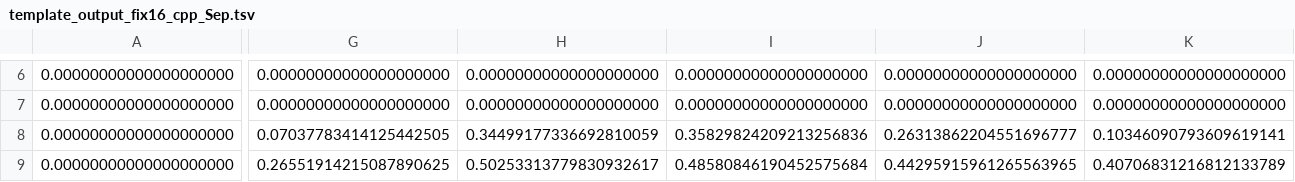
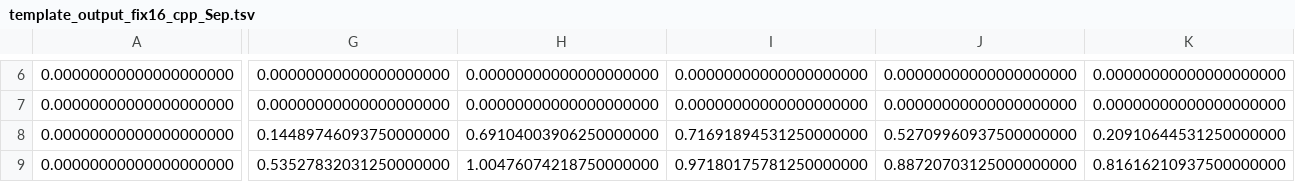
Before and after one commit to shtsno24/DeepCAE, a TSV file: CPU/template_output_fix16_cpp_Sep.tsv, drawn as a sheet; only a part is shown, gaps mark what is left out; the diff covers the shown part only; the diff names each change by its address in the sheet, - before the commit and + after, or states it on an @@ line.

```diff
--- a/CPU/template_output_fix16_cpp_Sep.tsv
+++ b/CPU/template_output_fix16_cpp_Sep.tsv
-G8: 0.07037783414125442505
+G8: 0.14489746093750000000
-H8: 0.34499177336692810059
+H8: 0.69104003906250000000
-I8: 0.35829824209213256836
+I8: 0.71691894531250000000
-J8: 0.26313862204551696777
+J8: 0.52709960937500000000
-K8: 0.10346090793609619141
+K8: 0.20910644531250000000
-G9: 0.26551914215087890625
+G9: 0.53527832031250000000
-H9: 0.50253313779830932617
+H9: 1.00476074218750000000
-I9: 0.48580846190452575684
+I9: 0.97180175781250000000
-J9: 0.44295915961265563965
+J9: 0.88720703125000000000
-K9: 0.40706831216812133789
+K9: 0.81616210937500000000
```
Also changed, not shown: 94 edited cells elsewhere in this file, 18 other files.
